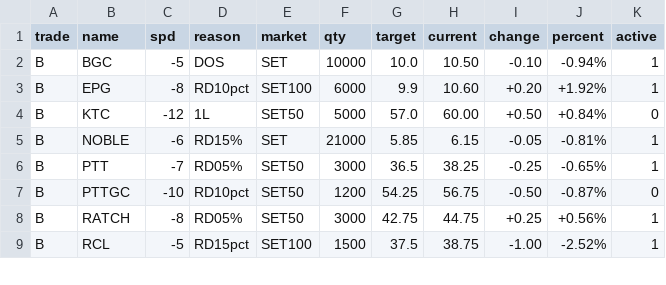
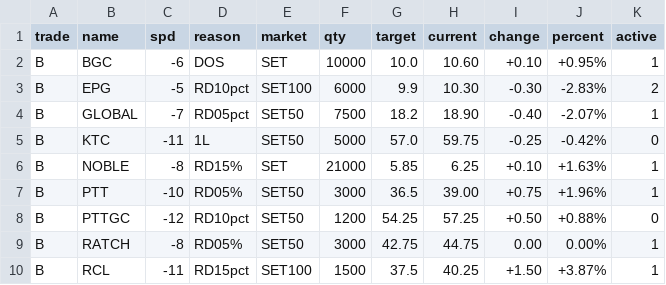
Before and after one commit to santimcs/A8, a CSV file: Data/orders-log.csv, drawn as a sheet; only a part is shown; the diff covers the shown part only.

```diff
--- a/Data/orders-log.csv
+++ b/Data/orders-log.csv
@@ -1,9 +1,10 @@
 trade,name,spd,reason,market,qty,target,current,change,percent,active
-B,BGC,-5,DOS,SET,10000,10.0,10.50,-0.10,-0.94%,1
-B,EPG,-8,RD10pct,SET100,6000,9.9,10.60,+0.20,+1.92%,1
-B,KTC,-12,1L,SET50,5000,57.0,60.00,+0.50,+0.84%,0
-B,NOBLE,-6,RD15%,SET,21000,5.85,6.15,-0.05,-0.81%,1
-B,PTT,-7,RD05%,SET50,3000,36.5,38.25,-0.25,-0.65%,1
-B,PTTGC,-10,RD10pct,SET50,1200,54.25,56.75,-0.50,-0.87%,0
-B,RATCH,-8,RD05%,SET50,3000,42.75,44.75,+0.25,+0.56%,1
-B,RCL,-5,RD15pct,SET100,1500,37.5,38.75,-1.00,-2.52%,1
+B,BGC,-6,DOS,SET,10000,10.0,10.60,+0.10,+0.95%,1
+B,EPG,-5,RD10pct,SET100,6000,9.9,10.30,-0.30,-2.83%,2
+B,GLOBAL,-7,RD05pct,SET50,7500,18.2,18.90,-0.40,-2.07%,1
+B,KTC,-11,1L,SET50,5000,57.0,59.75,-0.25,-0.42%,0
+B,NOBLE,-8,RD15%,SET,21000,5.85,6.25,+0.10,+1.63%,1
+B,PTT,-10,RD05%,SET50,3000,36.5,39.00,+0.75,+1.96%,1
+B,PTTGC,-12,RD10pct,SET50,1200,54.25,57.25,+0.50,+0.88%,0
+B,RATCH,-8,RD05%,SET50,3000,42.75,44.75,0.00,0.00%,1
+B,RCL,-11,RD15pct,SET100,1500,37.5,40.25,+1.50,+3.87%,1
```
Also changed, not shown: 2 added rows, 2 removed rows and 67 edited cells elsewhere in this file, Data/consensus.csv, Data/daily-sales.csv, 16 other files.
